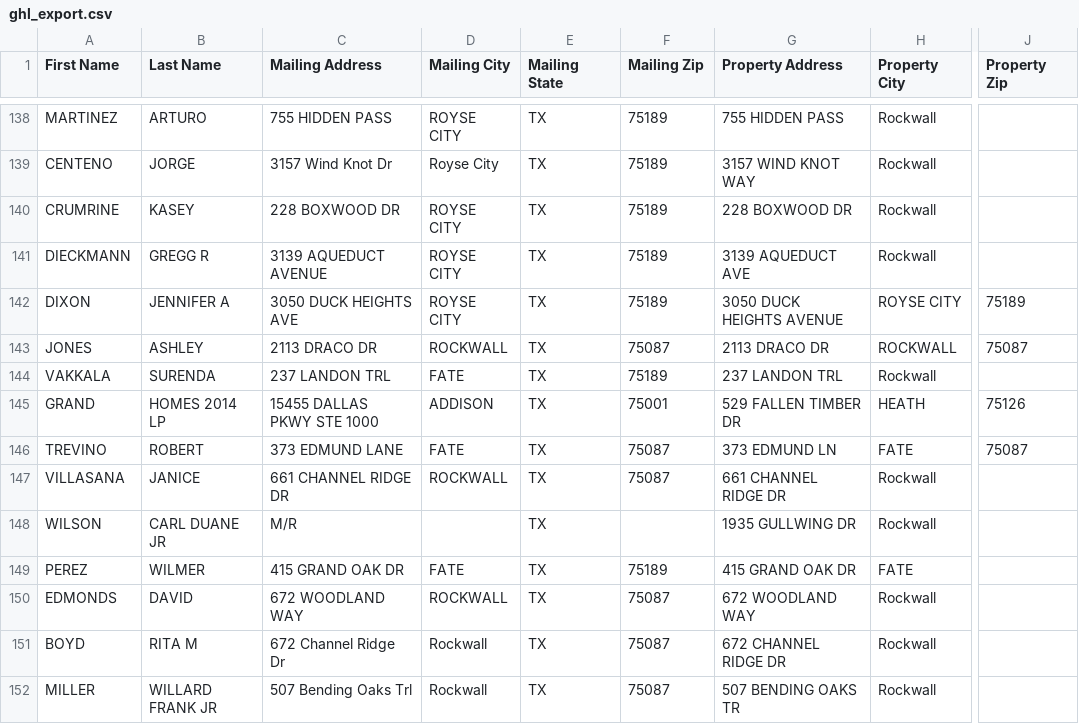
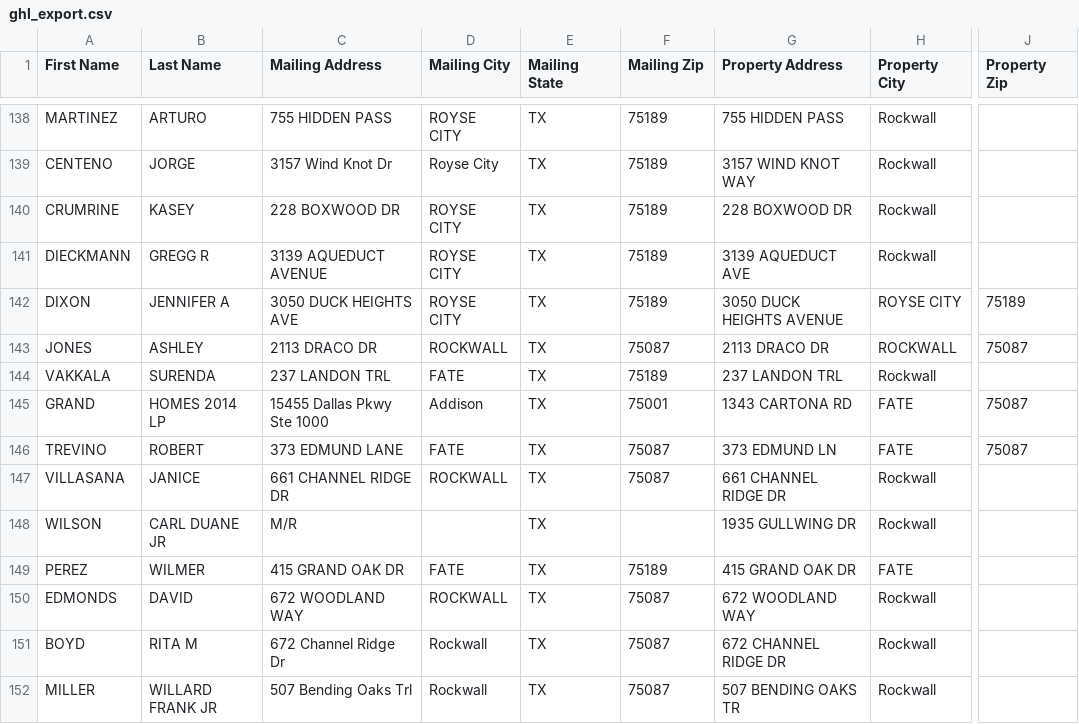
Before and after one commit to lucarebuffi-rgr/Rockwall-County-TX-Leads, a CSV file: data/ghl_export.csv, drawn as a sheet; only a part is shown, gaps mark what is left out; the diff names each change by its address in the sheet, - before the commit and + after, or states it on an @@ line.

Commit message:
Update Rockwall records - 2026-05-04 11:42 PM

```diff
--- a/data/ghl_export.csv
+++ b/data/ghl_export.csv
-C145 (Mailing Address): 15455 DALLAS PKWY STE 1000
+C145 (Mailing Address): 15455 Dallas Pkwy Ste 1000
-D145 (Mailing City): ADDISON
+D145 (Mailing City): Addison
-G145 (Property Address): 529 FALLEN TIMBER DR
+G145 (Property Address): 1343 CARTONA RD
-H145 (Property City): HEATH
+H145 (Property City): FATE
-J145 (Property Zip): 75126
+J145 (Property Zip): 75087
```
Also changed, not shown: 2 other files.
